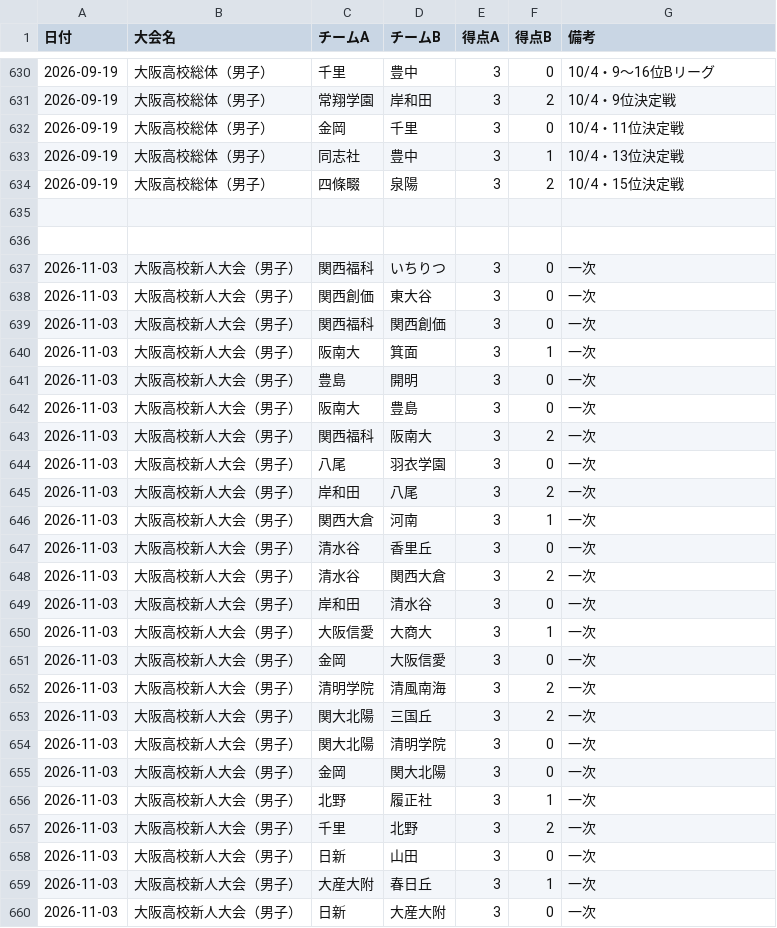
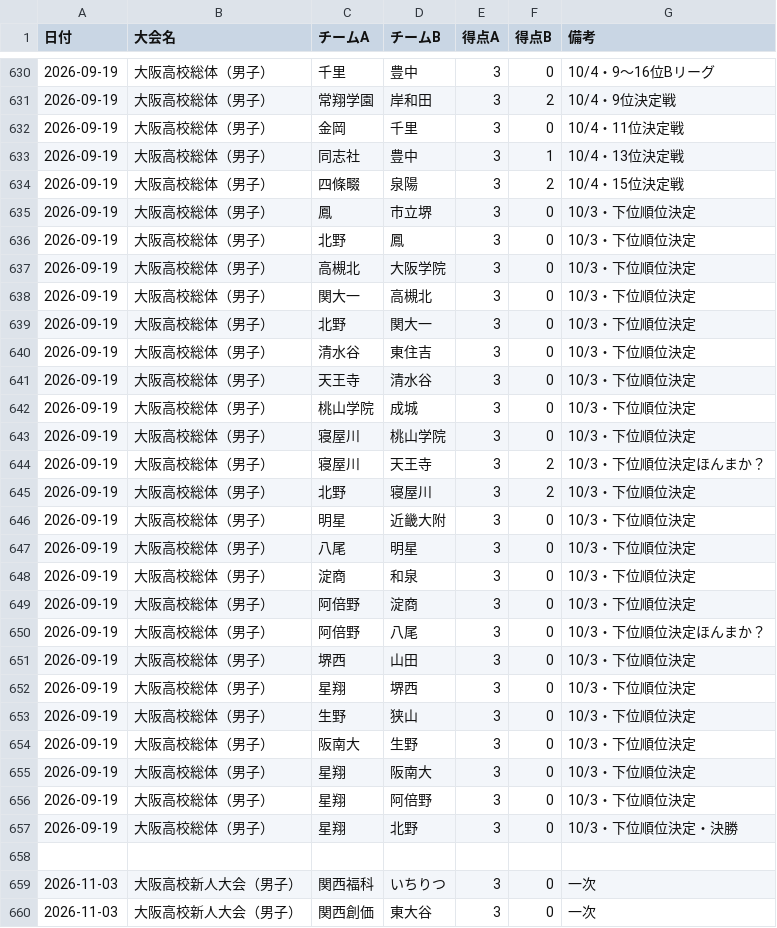
Before and after one commit to KSK-731/TT-rating, a CSV file: matches.csv, drawn as a sheet; only a part is shown, gaps mark what is left out; the shorter side is filled out with more unchanged rows; the diff names each change by its address in the sheet, - before the commit and + after, or states it on an @@ line.

Commit message:
Update matches.csv

```diff
--- a/matches.csv
+++ b/matches.csv
-row 635: (empty)
+row 635: 2026-09-19 | 大阪高校総体（男子） | 鳳 | 市立堺 | 3 | 0 | 10/3・下位順位決定
+row 636: 2026-09-19 | 大阪高校総体（男子） | 北野 | 鳳 | 3 | 0 | 10/3・下位順位決定
+row 637: 2026-09-19 | 大阪高校総体（男子） | 高槻北 | 大阪学院 | 3 | 0 | 10/3・下位順位決定
+row 638: 2026-09-19 | 大阪高校総体（男子） | 関大一 | 高槻北 | 3 | 0 | 10/3・下位順位決定
+row 639: 2026-09-19 | 大阪高校総体（男子） | 北野 | 関大一 | 3 | 0 | 10/3・下位順位決定
+row 640: 2026-09-19 | 大阪高校総体（男子） | 清水谷 | 東住吉 | 3 | 0 | 10/3・下位順位決定
+row 641: 2026-09-19 | 大阪高校総体（男子） | 天王寺 | 清水谷 | 3 | 0 | 10/3・下位順位決定
+row 642: 2026-09-19 | 大阪高校総体（男子） | 桃山学院 | 成城 | 3 | 0 | 10/3・下位順位決定
+row 643: 2026-09-19 | 大阪高校総体（男子） | 寝屋川 | 桃山学院 | 3 | 0 | 10/3・下位順位決定
+row 644: 2026-09-19 | 大阪高校総体（男子） | 寝屋川 | 天王寺 | 3 | 2 | 10/3・下位順位決定ほんまか？
+row 645: 2026-09-19 | 大阪高校総体（男子） | 北野 | 寝屋川 | 3 | 2 | 10/3・下位順位決定
+row 646: 2026-09-19 | 大阪高校総体（男子） | 明星 | 近畿大附 | 3 | 0 | 10/3・下位順位決定
+row 647: 2026-09-19 | 大阪高校総体（男子） | 八尾 | 明星 | 3 | 0 | 10/3・下位順位決定
+row 648: 2026-09-19 | 大阪高校総体（男子） | 淀商 | 和泉 | 3 | 0 | 10/3・下位順位決定
+row 649: 2026-09-19 | 大阪高校総体（男子） | 阿倍野 | 淀商 | 3 | 0 | 10/3・下位順位決定
+row 650: 2026-09-19 | 大阪高校総体（男子） | 阿倍野 | 八尾 | 3 | 0 | 10/3・下位順位決定ほんまか？
+row 651: 2026-09-19 | 大阪高校総体（男子） | 堺西 | 山田 | 3 | 0 | 10/3・下位順位決定
+row 652: 2026-09-19 | 大阪高校総体（男子） | 星翔 | 堺西 | 3 | 0 | 10/3・下位順位決定
+row 653: 2026-09-19 | 大阪高校総体（男子） | 生野 | 狭山 | 3 | 0 | 10/3・下位順位決定
+row 654: 2026-09-19 | 大阪高校総体（男子） | 阪南大 | 生野 | 3 | 0 | 10/3・下位順位決定
+row 655: 2026-09-19 | 大阪高校総体（男子） | 星翔 | 阪南大 | 3 | 0 | 10/3・下位順位決定
+row 656: 2026-09-19 | 大阪高校総体（男子） | 星翔 | 阿倍野 | 3 | 0 | 10/3・下位順位決定
+row 657: 2026-09-19 | 大阪高校総体（男子） | 星翔 | 北野 | 3 | 0 | 10/3・下位順位決定・決勝
```
